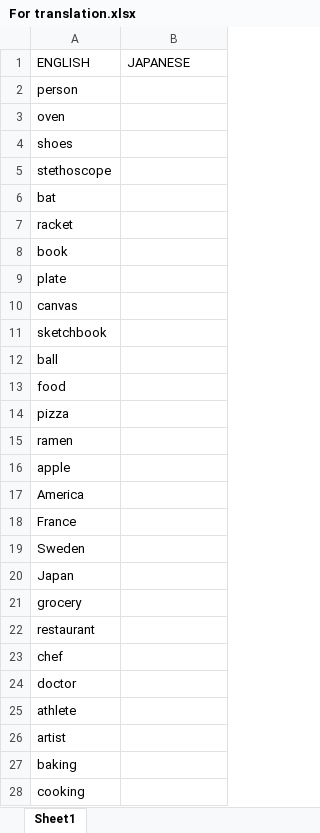
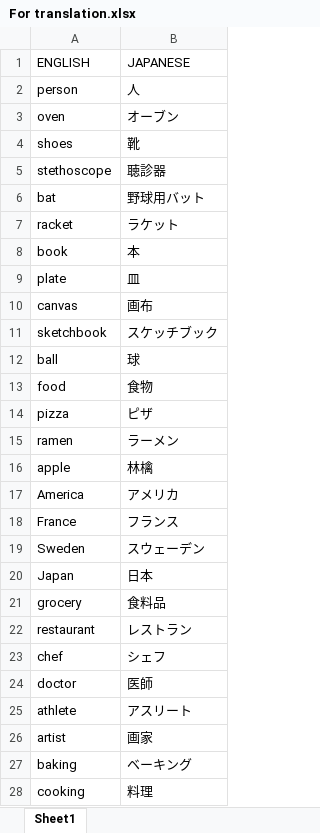
Before and after one commit to thomastiamlee/coding-exercise-generator, an Excel workbook: For translation.xlsx, sheet Sheet1, drawn as a sheet; only a part is shown; values as stored, in another font and other column widths than the file's, no borders; the diff covers the shown part only; the diff names each change by its address in the sheet, - before the commit and + after, or states it on an @@ line.

```diff
--- a/For translation.xlsx (sheet Sheet1)
+++ b/For translation.xlsx (sheet Sheet1)
-B2 (JAPANESE): (empty)
+B2 (JAPANESE): 人
-B3 (JAPANESE): (empty)
+B3 (JAPANESE): オーブン
-B4 (JAPANESE): (empty)
+B4 (JAPANESE): 靴
-B5 (JAPANESE): (empty)
+B5 (JAPANESE): 聴診器
-B6 (JAPANESE): (empty)
+B6 (JAPANESE): 野球用バット
-B7 (JAPANESE): (empty)
+B7 (JAPANESE): ラケット
-B8 (JAPANESE): (empty)
+B8 (JAPANESE): 本
-B9 (JAPANESE): (empty)
+B9 (JAPANESE): 皿
-B10 (JAPANESE): (empty)
+B10 (JAPANESE): 画布
-B11 (JAPANESE): (empty)
+B11 (JAPANESE): スケッチブック
-B12 (JAPANESE): (empty)
+B12 (JAPANESE): 球
-B13 (JAPANESE): (empty)
+B13 (JAPANESE): 食物
-B14 (JAPANESE): (empty)
+B14 (JAPANESE): ピザ
-B15 (JAPANESE): (empty)
+B15 (JAPANESE): ラーメン
-B16 (JAPANESE): (empty)
+B16 (JAPANESE): 林檎
-B17 (JAPANESE): (empty)
+B17 (JAPANESE): アメリカ
-B18 (JAPANESE): (empty)
+B18 (JAPANESE): フランス
-B19 (JAPANESE): (empty)
+B19 (JAPANESE): スウェーデン
-B20 (JAPANESE): (empty)
+B20 (JAPANESE): 日本
-B21 (JAPANESE): (empty)
+B21 (JAPANESE): 食料品
-B22 (JAPANESE): (empty)
+B22 (JAPANESE): レストラン
-B23 (JAPANESE): (empty)
+B23 (JAPANESE): シェフ
-B24 (JAPANESE): (empty)
+B24 (JAPANESE): 医師
-B25 (JAPANESE): (empty)
+B25 (JAPANESE): アスリート
-B26 (JAPANESE): (empty)
+B26 (JAPANESE): 画家
-B27 (JAPANESE): (empty)
+B27 (JAPANESE): ベーキング
-B28 (JAPANESE): (empty)
+B28 (JAPANESE): 料理
```
Also changed, not shown: 32 added rows, 16 removed rows and 59 edited cells elsewhere in this sheet, 10 other files.
